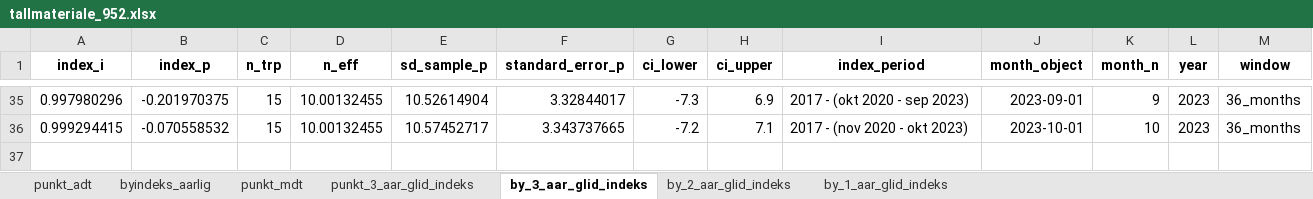
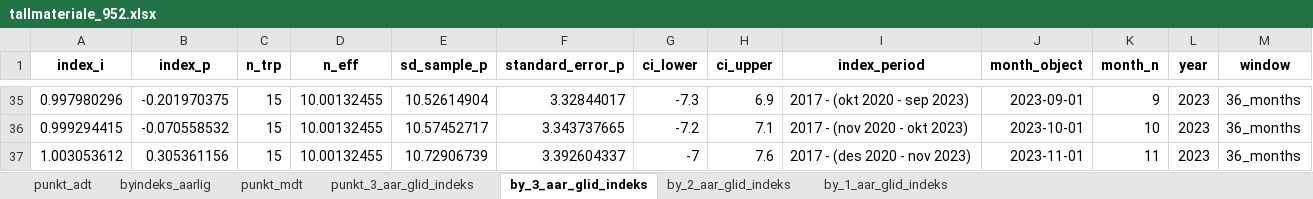
Before and after one commit to snohan/byindeks, an Excel workbook: data_indexpoints_tidy/tallmateriale_952.xlsx, sheet by_3_aar_glid_indeks, drawn as a sheet; only a part is shown, gaps mark what is left out; values as stored, in another font and other column widths than the file's, no borders; the diff names each change by its address in the sheet, - before the commit and + after, or states it on an @@ line.

```diff
--- a/data_indexpoints_tidy/tallmateriale_952.xlsx (sheet by_3_aar_glid_indeks)
+++ b/data_indexpoints_tidy/tallmateriale_952.xlsx (sheet by_3_aar_glid_indeks)
+row 37: 1.003053612 | 0.305361156 | 15 | 10.00132455 | 10.72906739 | 3.392604337 | -7 | 7.6 | 2017 - (des 2020 - nov 2023) | 2023-11-01 | 11 | 2023 | 36_months
```
Also changed, not shown: sheet punkt_mdt, sheet punkt_3_aar_glid_indeks, sheet by_2_aar_glid_indeks, sheet by_1_aar_glid_indeks, sheet byindeks_aarlig.
